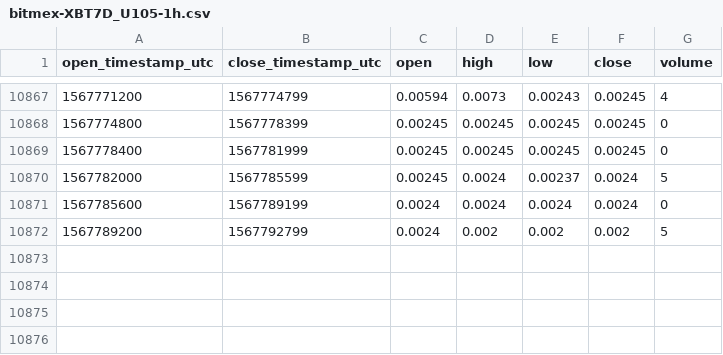
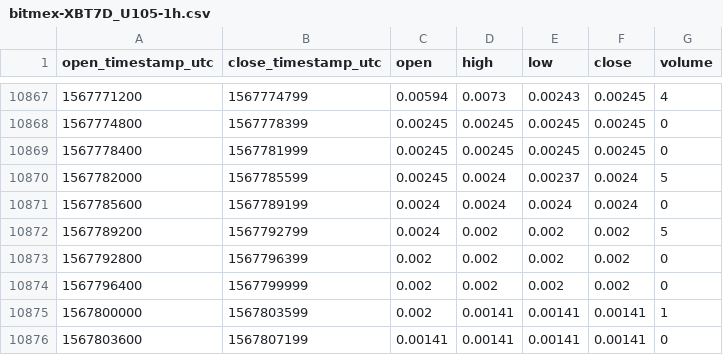
Before and after one commit to cryptobigbro/bitmex-XBT7D_U105, a CSV file: bitmex-XBT7D_U105-1h.csv, drawn as a sheet; only a part is shown, gaps mark what is left out.

Commit message:
Update OHLCV data.

```diff
--- a/bitmex-XBT7D_U105-1h.csv
+++ b/bitmex-XBT7D_U105-1h.csv
@@ -10872 +10872,5 @@ open_timestamp_utc,close_timestamp_utc,open,high,low,close,volume
 1567789200,1567792799,0.0024,0.002,0.002,0.002,5
+1567792800,1567796399,0.002,0.002,0.002,0.002,0
+1567796400,1567799999,0.002,0.002,0.002,0.002,0
+1567800000,1567803599,0.002,0.00141,0.00141,0.00141,1
+1567803600,1567807199,0.00141,0.00141,0.00141,0.00141,0
```
